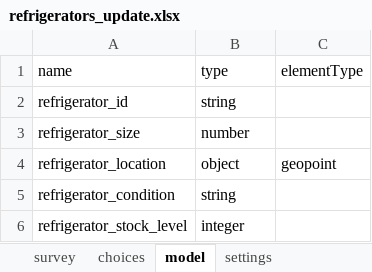
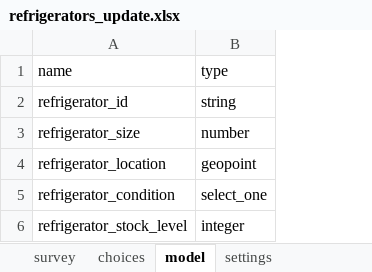
Before and after one commit to magogt/opendatakit.survey-js-clean, an Excel workbook: form-files/tables/refrigerators/forms/refrigerators_update/refrigerators_update.xlsx, sheet model, drawn as a sheet; values as stored, in another font and other column widths than the file's, no borders; the diff names each change by its address in the sheet, - before the commit and + after, or states it on an @@ line.

```diff
--- a/form-files/tables/refrigerators/forms/refrigerators_update/refrigerators_update.xlsx (sheet model)
+++ b/form-files/tables/refrigerators/forms/refrigerators_update/refrigerators_update.xlsx (sheet model)
-column C, rows 1-4: elementType |  |  | geopoint
-B4: object
+B4: geopoint
-B5: string
+B5: select_one
```
Also changed, not shown: form-files/tables/refrigerators/forms/refrigerators_init/refrigerators_init.xlsx, 3 other files.
